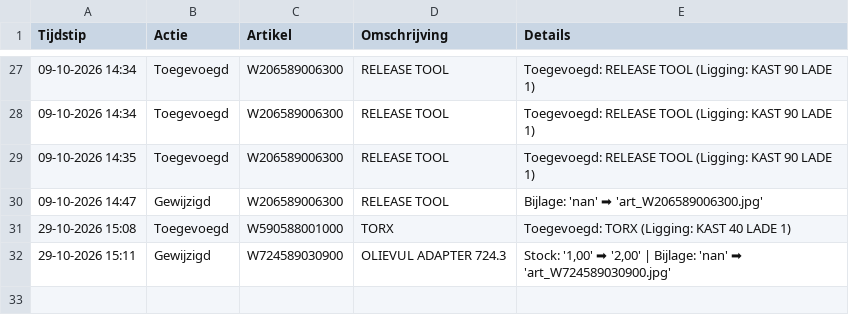
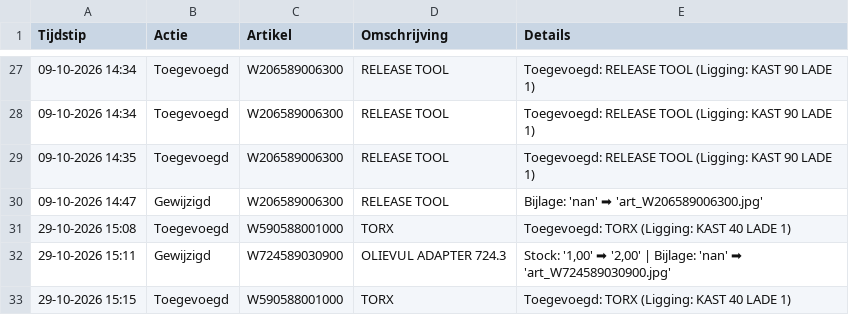
Before and after one commit to christoffm88-dotcom/sp, a CSV file: logboek.csv, drawn as a sheet; only a part is shown, gaps mark what is left out; the diff names each change by its address in the sheet, - before the commit and + after, or states it on an @@ line.

Commit message:
Log: Toegevoegd

```diff
--- a/logboek.csv
+++ b/logboek.csv
+row 33: 29-10-2026 15:15 | Toegevoegd | W590588001000 | TORX | Toegevoegd: TORX (Ligging: KAST 40 LADE 1)
```
